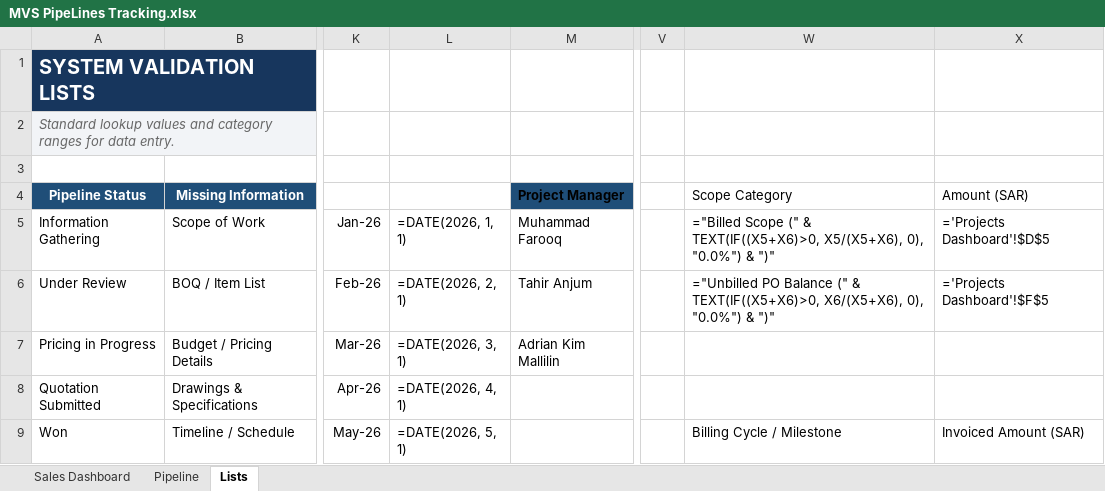
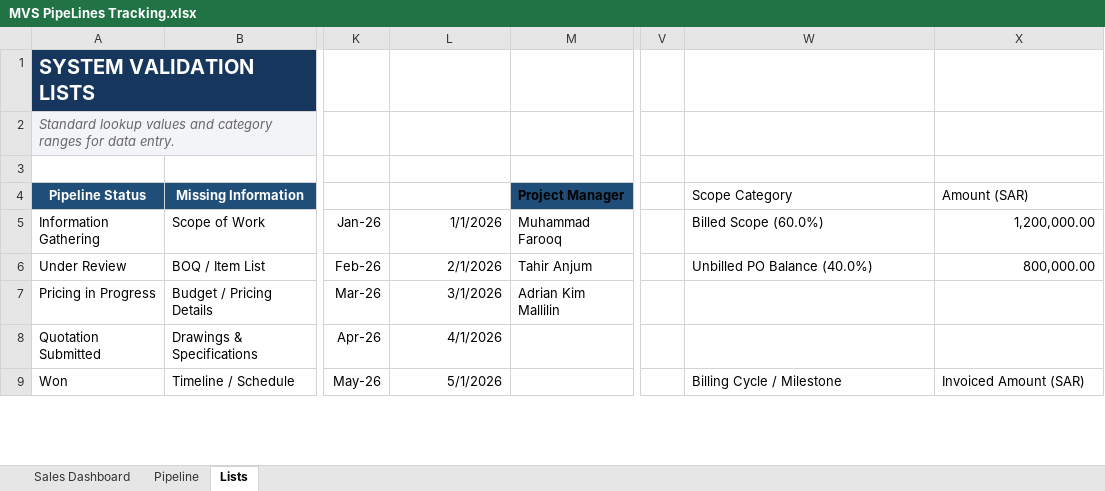
Before and after one commit to danishakbarofficial-create/mvs-portal, an Excel workbook: MVS PipeLines Tracking.xlsx, sheet Lists, drawn as a sheet; only a part is shown, gaps mark what is left out; values as stored, in another font and other column widths than the file's, no borders; formulas without a stored value are shown as written; the diff covers the shown part only; the diff names each change by its address in the sheet, - before the commit and + after, or states it on an @@ line.

```diff
--- a/MVS PipeLines Tracking.xlsx (sheet Lists)
+++ b/MVS PipeLines Tracking.xlsx (sheet Lists)
-L5: =DATE(2026, 1, 1)
+L5: 1/1/2026
-W5 (Scope Category): ="Billed Scope (" & TEXT(IF((X5+X6)>0, X5/(X5+X6), 0), "0.0%") & ")"
+W5 (Scope Category): Billed Scope (60.0%)
-X5 (Amount (SAR)): ='Projects Dashboard'!$D$5
+X5 (Amount (SAR)): 1,200,000.00
-L6: =DATE(2026, 2, 1)
+L6: 2/1/2026
-W6 (Scope Category): ="Unbilled PO Balance (" & TEXT(IF((X5+X6)>0, X6/(X5+X6), 0), "0.0%") & ")"
+W6 (Scope Category): Unbilled PO Balance (40.0%)
-X6 (Amount (SAR)): ='Projects Dashboard'!$F$5
+X6 (Amount (SAR)): 800,000.00
-L7: =DATE(2026, 3, 1)
+L7: 3/1/2026
-L8: =DATE(2026, 4, 1)
+L8: 4/1/2026
-L9: =DATE(2026, 5, 1)
+L9: 5/1/2026
```
Also changed, not shown: 1 added row, 1 removed row and 41 edited cells elsewhere in this sheet, sheet Sales Dashboard, sheet Pipeline, charts or pictures, MVS Projects Tracking.xlsx, 1 other file.
